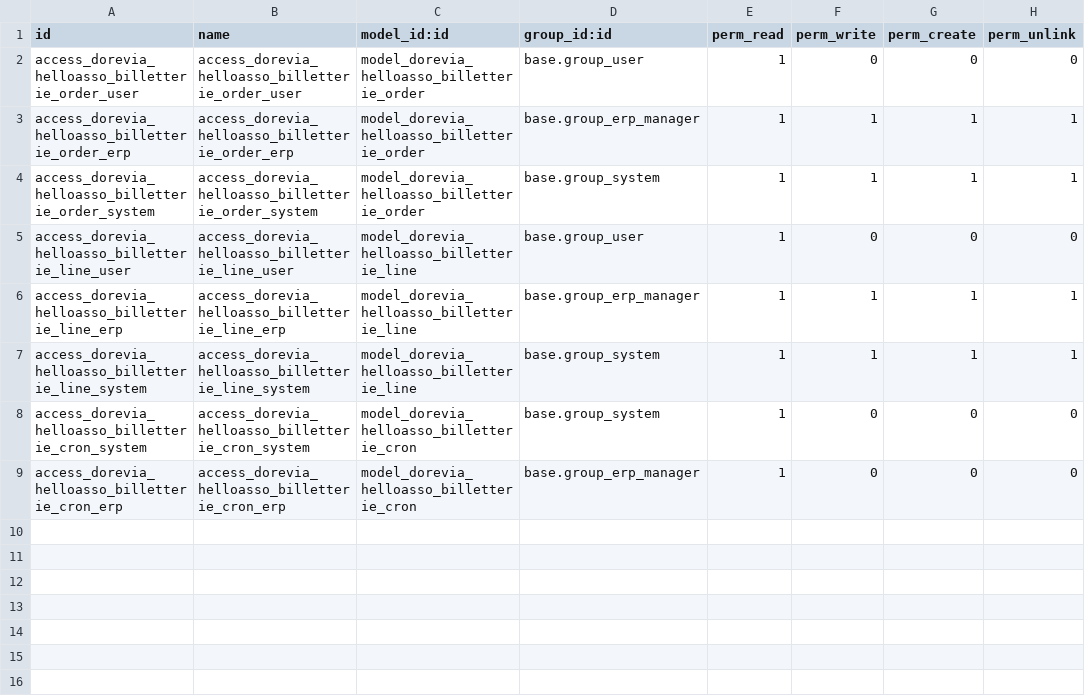
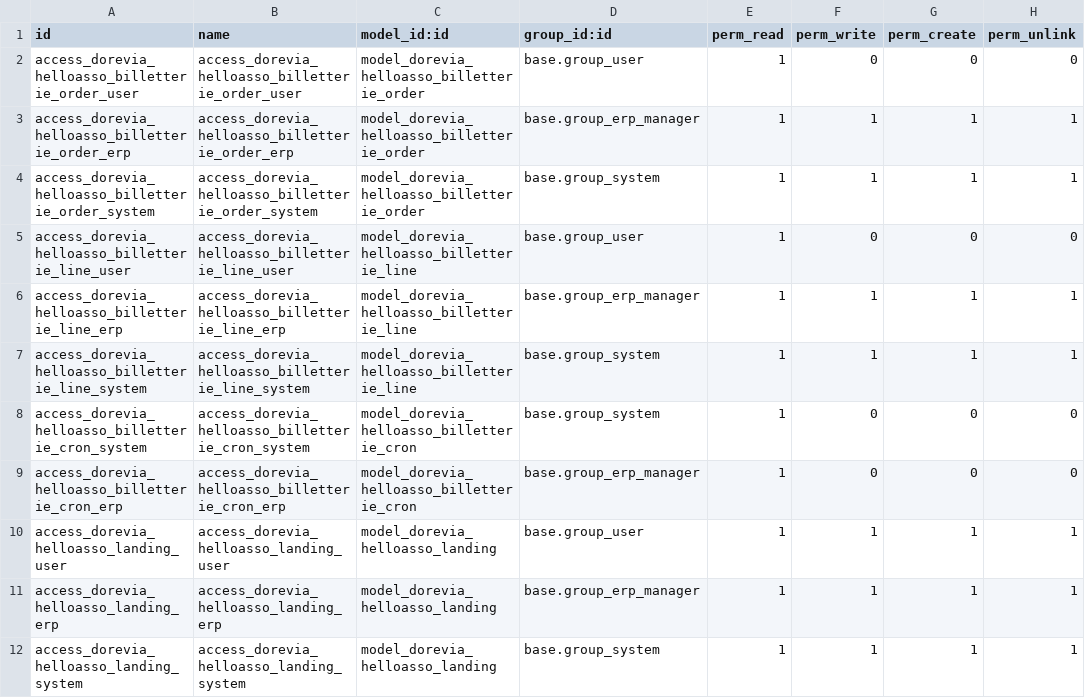
Before and after one commit to doreviateam/lynki, a CSV file: units/odoo/custom-addons/dorevia_helloasso_billetterie/security/ir.model.access.csv, drawn as a sheet; the diff names each change by its address in the sheet, - before the commit and + after, or states it on an @@ line.

```diff
--- a/units/odoo/custom-addons/dorevia_helloasso_billetterie/security/ir.model.access.csv
+++ b/units/odoo/custom-addons/dorevia_helloasso_billetterie/security/ir.model.access.csv
+row 10: access_dorevia_helloasso_landing_user | access_dorevia_helloasso_landing_user | model_dorevia_helloasso_landing | base.group_user | 1 | 1 | 1 | 1
+row 11: access_dorevia_helloasso_landing_erp | access_dorevia_helloasso_landing_erp | model_dorevia_helloasso_landing | base.group_erp_manager | 1 | 1 | 1 | 1
+row 12: access_dorevia_helloasso_landing_system | access_dorevia_helloasso_landing_system | model_dorevia_helloasso_landing | base.group_system | 1 | 1 | 1 | 1
```
Also changed, not shown: 12 other files.
